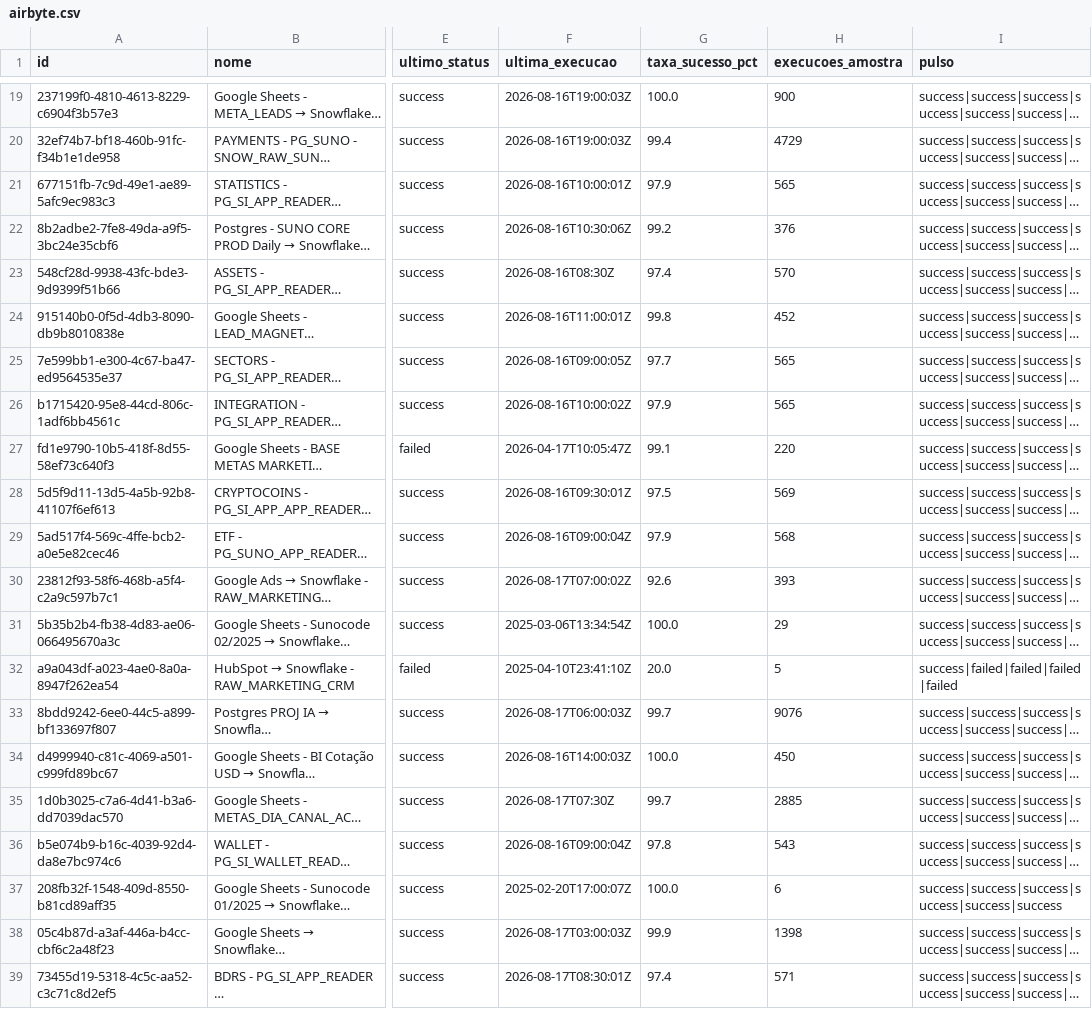
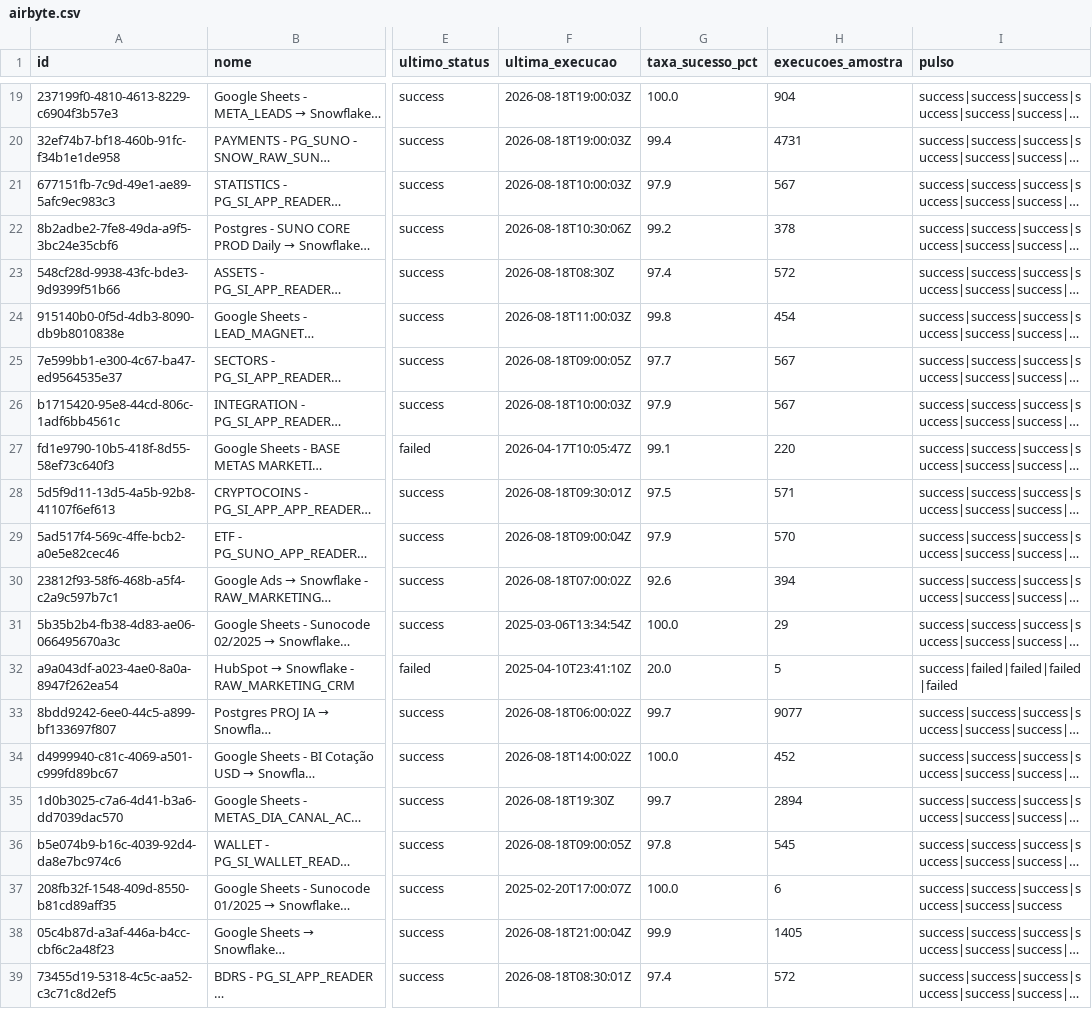
Before and after one commit to ThalesYoshikawaSuno/SunoObservabilidade, a CSV file: data/airbyte.csv, drawn as a sheet; only a part is shown, gaps mark what is left out; long unchanged cells end in …; the diff covers the shown part only; the diff names each change by its address in the sheet, - before the commit and + after, or states it on an @@ line.

```diff
--- a/data/airbyte.csv
+++ b/data/airbyte.csv
-F19:F20 (ultima_execucao): 2026-08-16T19:00:03Z
+F19:F20 (ultima_execucao): 2026-08-18T19:00:03Z
-H19 (execucoes_amostra): 900
+H19 (execucoes_amostra): 904
-H20 (execucoes_amostra): 4729
+H20 (execucoes_amostra): 4731
-F21 (ultima_execucao): 2026-08-16T10:00:01Z
+F21 (ultima_execucao): 2026-08-18T10:00:03Z
-H21 (execucoes_amostra): 565
+H21 (execucoes_amostra): 567
-F22 (ultima_execucao): 2026-08-16T10:30:06Z
+F22 (ultima_execucao): 2026-08-18T10:30:06Z
-H22 (execucoes_amostra): 376
+H22 (execucoes_amostra): 378
-F23 (ultima_execucao): 2026-08-16T08:30Z
+F23 (ultima_execucao): 2026-08-18T08:30Z
-H23 (execucoes_amostra): 570
+H23 (execucoes_amostra): 572
-F24 (ultima_execucao): 2026-08-16T11:00:01Z
+F24 (ultima_execucao): 2026-08-18T11:00:03Z
-H24 (execucoes_amostra): 452
+H24 (execucoes_amostra): 454
-F25 (ultima_execucao): 2026-08-16T09:00:05Z
+F25 (ultima_execucao): 2026-08-18T09:00:05Z
-H25:H26 (execucoes_amostra): 565
+H25:H26 (execucoes_amostra): 567
-F26 (ultima_execucao): 2026-08-16T10:00:02Z
+F26 (ultima_execucao): 2026-08-18T10:00:03Z
-F28 (ultima_execucao): 2026-08-16T09:30:01Z
+F28 (ultima_execucao): 2026-08-18T09:30:01Z
-H28 (execucoes_amostra): 569
+H28 (execucoes_amostra): 571
-F29 (ultima_execucao): 2026-08-16T09:00:04Z
+F29 (ultima_execucao): 2026-08-18T09:00:04Z
-H29 (execucoes_amostra): 568
+H29 (execucoes_amostra): 570
-F30 (ultima_execucao): 2026-08-17T07:00:02Z
+F30 (ultima_execucao): 2026-08-18T07:00:02Z
-H30 (execucoes_amostra): 393
+H30 (execucoes_amostra): 394
-F33 (ultima_execucao): 2026-08-17T06:00:03Z
+F33 (ultima_execucao): 2026-08-18T06:00:02Z
-H33 (execucoes_amostra): 9076
+H33 (execucoes_amostra): 9077
-F34 (ultima_execucao): 2026-08-16T14:00:03Z
+F34 (ultima_execucao): 2026-08-18T14:00:02Z
-H34 (execucoes_amostra): 450
+H34 (execucoes_amostra): 452
-F35 (ultima_execucao): 2026-08-17T07:30Z
+F35 (ultima_execucao): 2026-08-18T19:30Z
-H35 (execucoes_amostra): 2885
+H35 (execucoes_amostra): 2894
-F36 (ultima_execucao): 2026-08-16T09:00:04Z
+F36 (ultima_execucao): 2026-08-18T09:00:05Z
-H36 (execucoes_amostra): 543
+H36 (execucoes_amostra): 545
-F38 (ultima_execucao): 2026-08-17T03:00:03Z
+F38 (ultima_execucao): 2026-08-18T21:00:04Z
-H38 (execucoes_amostra): 1398
+H38 (execucoes_amostra): 1405
-F39 (ultima_execucao): 2026-08-17T08:30:01Z
+F39 (ultima_execucao): 2026-08-18T08:30:01Z
-H39 (execucoes_amostra): 571
+H39 (execucoes_amostra): 572
```
Also changed, not shown: 123 edited cells elsewhere in this file, data/airflow.csv, data/snowflake_cd.csv, 14 other files.
